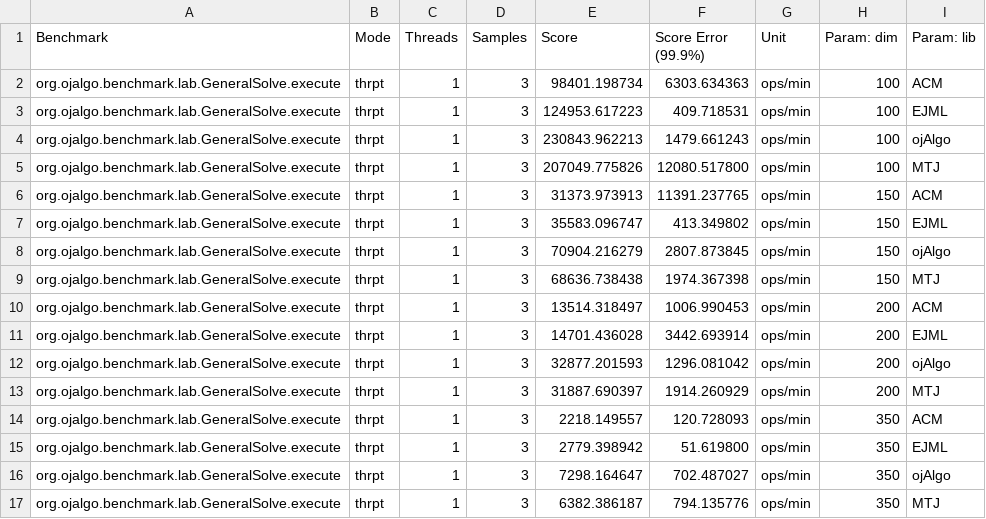
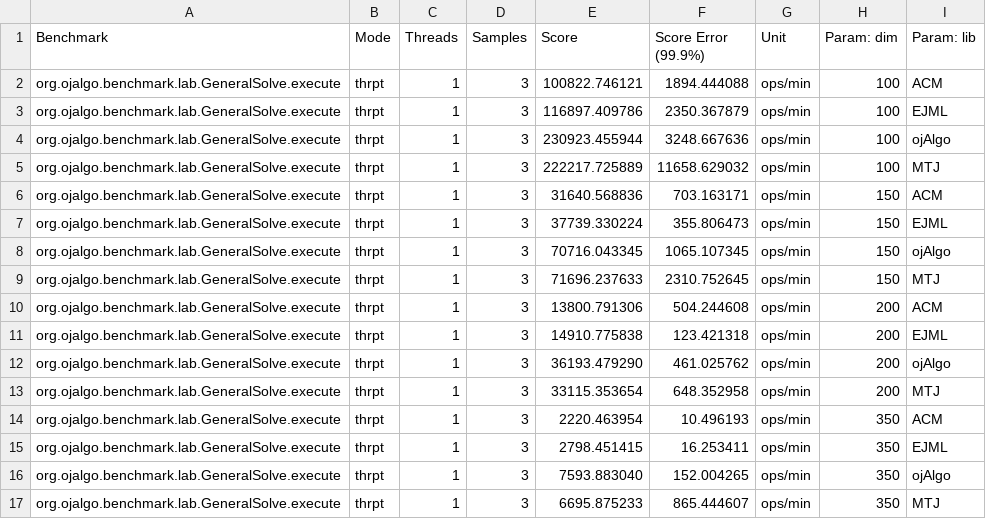
Before and after one commit to optimatika/ojAlgo-linear-algebra-benchmark, a CSV file: results/2019/11/adopt-v13/jdk-13-j9-solve-jmh-result.csv, drawn as a sheet; only a part is shown; the diff covers the shown part only.

Commit message:
AdoptOpenJDK v13

```diff
--- a/results/2019/11/adopt-v13/jdk-13-j9-solve-jmh-result.csv
+++ b/results/2019/11/adopt-v13/jdk-13-j9-solve-jmh-result.csv
@@ -1,17 +1,17 @@
 "Benchmark","Mode","Threads","Samples","Score","Score Error (99.9%)","Unit","Param: dim","Param: lib"
-"org.ojalgo.benchmark.lab.GeneralSolve.execute","thrpt",1,3,98401.198734,6303.634363,"ops/min",100,ACM
-"org.ojalgo.benchmark.lab.GeneralSolve.execute","thrpt",1,3,124953.617223,409.718531,"ops/min",100,EJML
-"org.ojalgo.benchmark.lab.GeneralSolve.execute","thrpt",1,3,230843.962213,1479.661243,"ops/min",100,ojAlgo
-"org.ojalgo.benchmark.lab.GeneralSolve.execute","thrpt",1,3,207049.775826,12080.517800,"ops/min",100,MTJ
-"org.ojalgo.benchmark.lab.GeneralSolve.execute","thrpt",1,3,31373.973913,11391.237765,"ops/min",150,ACM
-"org.ojalgo.benchmark.lab.GeneralSolve.execute","thrpt",1,3,35583.096747,413.349802,"ops/min",150,EJML
-"org.ojalgo.benchmark.lab.GeneralSolve.execute","thrpt",1,3,70904.216279,2807.873845,"ops/min",150,ojAlgo
-"org.ojalgo.benchmark.lab.GeneralSolve.execute","thrpt",1,3,68636.738438,1974.367398,"ops/min",150,MTJ
-"org.ojalgo.benchmark.lab.GeneralSolve.execute","thrpt",1,3,13514.318497,1006.990453,"ops/min",200,ACM
-"org.ojalgo.benchmark.lab.GeneralSolve.execute","thrpt",1,3,14701.436028,3442.693914,"ops/min",200,EJML
-"org.ojalgo.benchmark.lab.GeneralSolve.execute","thrpt",1,3,32877.201593,1296.081042,"ops/min",200,ojAlgo
-"org.ojalgo.benchmark.lab.GeneralSolve.execute","thrpt",1,3,31887.690397,1914.260929,"ops/min",200,MTJ
-"org.ojalgo.benchmark.lab.GeneralSolve.execute","thrpt",1,3,2218.149557,120.728093,"ops/min",350,ACM
-"org.ojalgo.benchmark.lab.GeneralSolve.execute","thrpt",1,3,2779.398942,51.619800,"ops/min",350,EJML
-"org.ojalgo.benchmark.lab.GeneralSolve.execute","thrpt",1,3,7298.164647,702.487027,"ops/min",350,ojAlgo
-"org.ojalgo.benchmark.lab.GeneralSolve.execute","thrpt",1,3,6382.386187,794.135776,"ops/min",350,MTJ
+"org.ojalgo.benchmark.lab.GeneralSolve.execute","thrpt",1,3,100822.746121,1894.444088,"ops/min",100,ACM
+"org.ojalgo.benchmark.lab.GeneralSolve.execute","thrpt",1,3,116897.409786,2350.367879,"ops/min",100,EJML
+"org.ojalgo.benchmark.lab.GeneralSolve.execute","thrpt",1,3,230923.455944,3248.667636,"ops/min",100,ojAlgo
+"org.ojalgo.benchmark.lab.GeneralSolve.execute","thrpt",1,3,222217.725889,11658.629032,"ops/min",100,MTJ
+"org.ojalgo.benchmark.lab.GeneralSolve.execute","thrpt",1,3,31640.568836,703.163171,"ops/min",150,ACM
+"org.ojalgo.benchmark.lab.GeneralSolve.execute","thrpt",1,3,37739.330224,355.806473,"ops/min",150,EJML
+"org.ojalgo.benchmark.lab.GeneralSolve.execute","thrpt",1,3,70716.043345,1065.107345,"ops/min",150,ojAlgo
+"org.ojalgo.benchmark.lab.GeneralSolve.execute","thrpt",1,3,71696.237633,2310.752645,"ops/min",150,MTJ
+"org.ojalgo.benchmark.lab.GeneralSolve.execute","thrpt",1,3,13800.791306,504.244608,"ops/min",200,ACM
+"org.ojalgo.benchmark.lab.GeneralSolve.execute","thrpt",1,3,14910.775838,123.421318,"ops/min",200,EJML
+"org.ojalgo.benchmark.lab.GeneralSolve.execute","thrpt",1,3,36193.479290,461.025762,"ops/min",200,ojAlgo
+"org.ojalgo.benchmark.lab.GeneralSolve.execute","thrpt",1,3,33115.353654,648.352958,"ops/min",200,MTJ
+"org.ojalgo.benchmark.lab.GeneralSolve.execute","thrpt",1,3,2220.463954,10.496193,"ops/min",350,ACM
+"org.ojalgo.benchmark.lab.GeneralSolve.execute","thrpt",1,3,2798.451415,16.253411,"ops/min",350,EJML
+"org.ojalgo.benchmark.lab.GeneralSolve.execute","thrpt",1,3,7593.883040,152.004265,"ops/min",350,ojAlgo
+"org.ojalgo.benchmark.lab.GeneralSolve.execute","thrpt",1,3,6695.875233,865.444607,"ops/min",350,MTJ
```
Also changed, not shown: 24 edited cells elsewhere in this file, results/2019/11/adopt-v13/jdk-13-hs-svd-jmh-result.csv, results/2019/11/adopt-v13/jdk-13-j9-multiply-jmh-result.csv, 25 other files.
